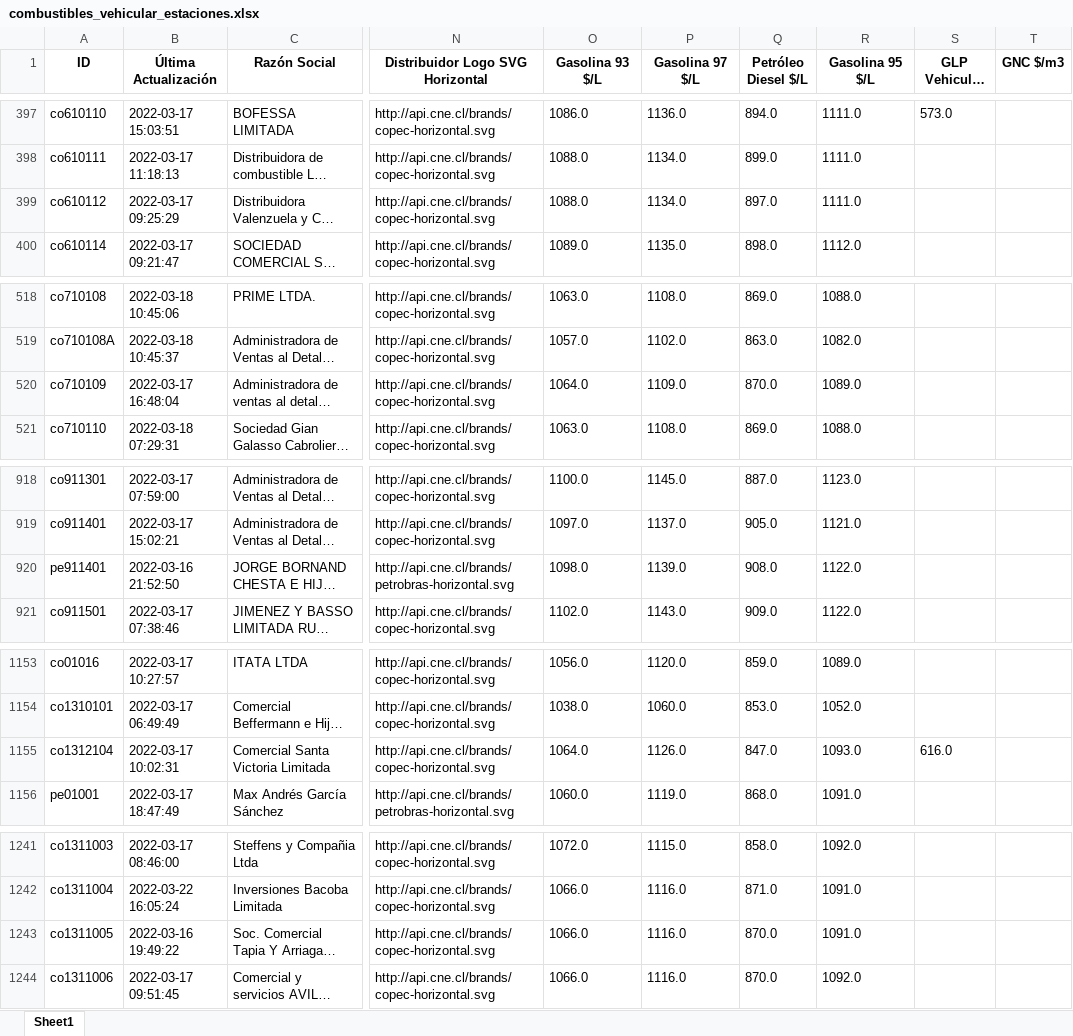
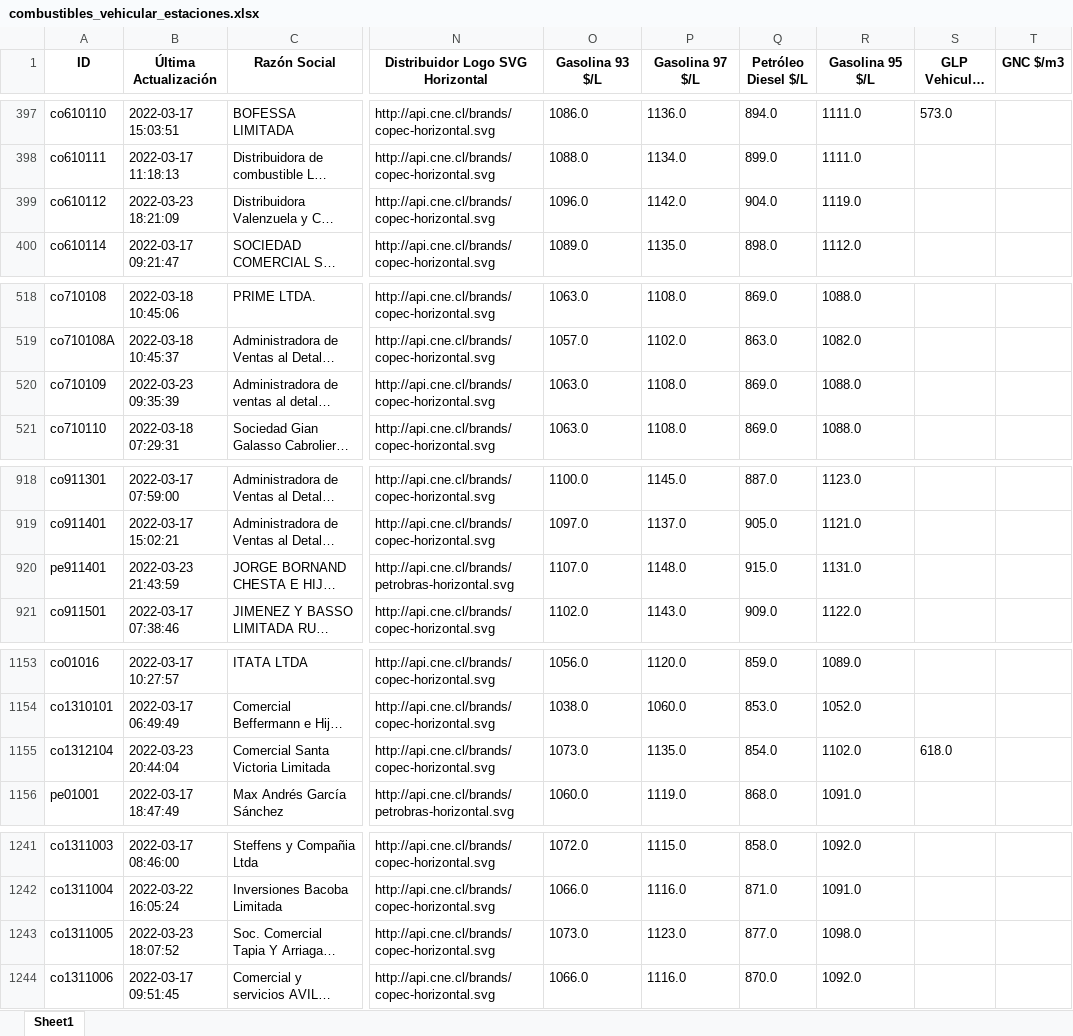
Before and after one commit to Sud-Austral/data_energia, an Excel workbook: combustibles_vehicular_estaciones.xlsx, sheet Sheet1, drawn as a sheet; only a part is shown, gaps mark what is left out; long unchanged cells end in …; values as stored, in another font and other column widths than the file's, no borders; the diff covers the shown part only; the diff names each change by its address in the sheet, - before the commit and + after, or states it on an @@ line.

```diff
--- a/combustibles_vehicular_estaciones.xlsx (sheet Sheet1)
+++ b/combustibles_vehicular_estaciones.xlsx (sheet Sheet1)
-B399 (Última Actualización): 2022-03-17 09:25:29
+B399 (Última Actualización): 2022-03-23 18:21:09
-O399 (Gasolina 93 $/L): 1088.0
+O399 (Gasolina 93 $/L): 1096.0
-P399 (Gasolina 97 $/L): 1134.0
+P399 (Gasolina 97 $/L): 1142.0
-Q399 (Petróleo Diesel $/L): 897.0
+Q399 (Petróleo Diesel $/L): 904.0
-R399 (Gasolina 95 $/L): 1111.0
+R399 (Gasolina 95 $/L): 1119.0
-B520 (Última Actualización): 2022-03-17 16:48:04
+B520 (Última Actualización): 2022-03-23 09:35:39
-O520 (Gasolina 93 $/L): 1064.0
+O520 (Gasolina 93 $/L): 1063.0
-P520 (Gasolina 97 $/L): 1109.0
+P520 (Gasolina 97 $/L): 1108.0
-Q520 (Petróleo Diesel $/L): 870.0
+Q520 (Petróleo Diesel $/L): 869.0
-R520 (Gasolina 95 $/L): 1089.0
+R520 (Gasolina 95 $/L): 1088.0
-B920 (Última Actualización): 2022-03-16 21:52:50
+B920 (Última Actualización): 2022-03-23 21:43:59
-O920 (Gasolina 93 $/L): 1098.0
+O920 (Gasolina 93 $/L): 1107.0
-P920 (Gasolina 97 $/L): 1139.0
+P920 (Gasolina 97 $/L): 1148.0
-Q920 (Petróleo Diesel $/L): 908.0
+Q920 (Petróleo Diesel $/L): 915.0
-R920 (Gasolina 95 $/L): 1122.0
+R920 (Gasolina 95 $/L): 1131.0
-B1155 (Última Actualización): 2022-03-17 10:02:31
+B1155 (Última Actualización): 2022-03-23 20:44:04
-O1155 (Gasolina 93 $/L): 1064.0
+O1155 (Gasolina 93 $/L): 1073.0
-P1155 (Gasolina 97 $/L): 1126.0
+P1155 (Gasolina 97 $/L): 1135.0
-Q1155 (Petróleo Diesel $/L): 847.0
+Q1155 (Petróleo Diesel $/L): 854.0
-R1155 (Gasolina 95 $/L): 1093.0
+R1155 (Gasolina 95 $/L): 1102.0
-S1155 (GLP Vehicular $/m3): 616.0
+S1155 (GLP Vehicular $/m3): 618.0
-B1243 (Última Actualización): 2022-03-16 19:49:22
+B1243 (Última Actualización): 2022-03-23 18:07:52
-O1243 (Gasolina 93 $/L): 1066.0
+O1243 (Gasolina 93 $/L): 1073.0
-P1243 (Gasolina 97 $/L): 1116.0
+P1243 (Gasolina 97 $/L): 1123.0
-Q1243 (Petróleo Diesel $/L): 870.0
+Q1243 (Petróleo Diesel $/L): 877.0
-R1243 (Gasolina 95 $/L): 1091.0
+R1243 (Gasolina 95 $/L): 1098.0
```
Also changed, not shown: 32 edited cells elsewhere in this sheet, calefaccion-en-linea_v1_kerosene.xlsx, combustibles_vehicular_estaciones_diesel.xlsx, 20 other files.
